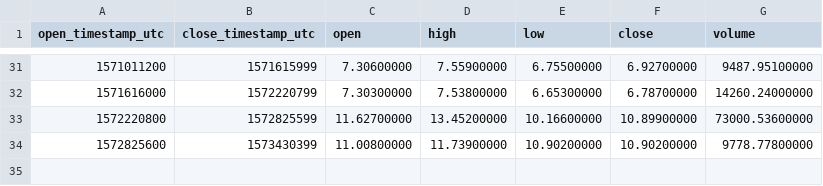
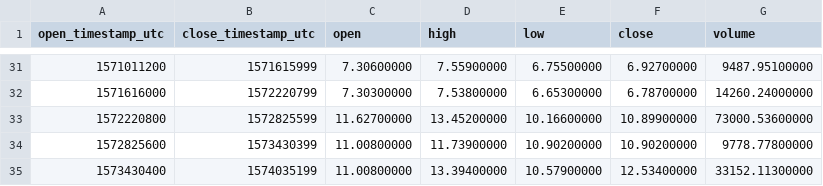
Before and after one commit to cryptobigbro/binance-NEOUSDC, a CSV file: binance-NEOUSDC-1w.csv, drawn as a sheet; only a part is shown, gaps mark what is left out.

```diff
--- a/binance-NEOUSDC-1w.csv
+++ b/binance-NEOUSDC-1w.csv
@@ -34 +34,2 @@ open_timestamp_utc,close_timestamp_utc,open,high,low,close,volume
 1572825600,1573430399,11.00800000,11.73900000,10.90200000,10.90200000,9778.77800000
+1573430400,1574035199,11.00800000,13.39400000,10.57900000,12.53400000,33152.11300000
```
Also changed, not shown: binance-NEOUSDC-1d.csv, binance-NEOUSDC-1h.csv.
